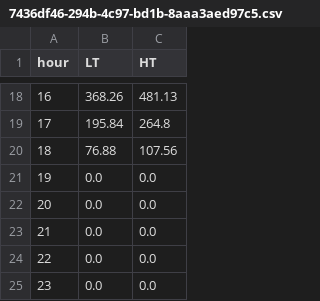
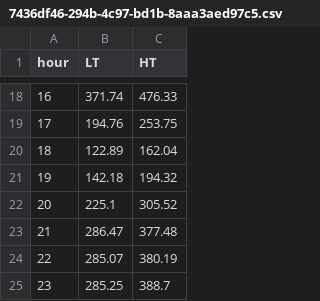
Before and after one commit to baeda-polito/residential-buildings-analytics, a CSV file: data/pv_add/threshold/7436df46-294b-4c97-bd1b-8aaa3aed97c5.csv, drawn as a sheet; only a part is shown, gaps mark what is left out; the diff covers the shown part only.

```diff
--- a/data/pv_add/threshold/7436df46-294b-4c97-bd1b-8aaa3aed97c5.csv
+++ b/data/pv_add/threshold/7436df46-294b-4c97-bd1b-8aaa3aed97c5.csv
@@ -18,8 +18,8 @@ hour,LT,HT
-16,368.26,481.13
-17,195.84,264.8
-18,76.88,107.56
-19,0.0,0.0
-20,0.0,0.0
-21,0.0,0.0
-22,0.0,0.0
-23,0.0,0.0
+16,371.74,476.33
+17,194.76,253.75
+18,122.89,162.04
+19,142.18,194.32
+20,225.1,305.52
+21,286.47,377.48
+22,285.07,380.19
+23,285.25,388.7
```
Also changed, not shown: 32 edited cells elsewhere in this file, data/pv_add/loss/3d956901-f5ea-4094-9c85-333cc68183d4.csv, data/pv_add/loss/8490da00-eb75-45df-888e-851ea3103ec4.csv, 31 other files.
